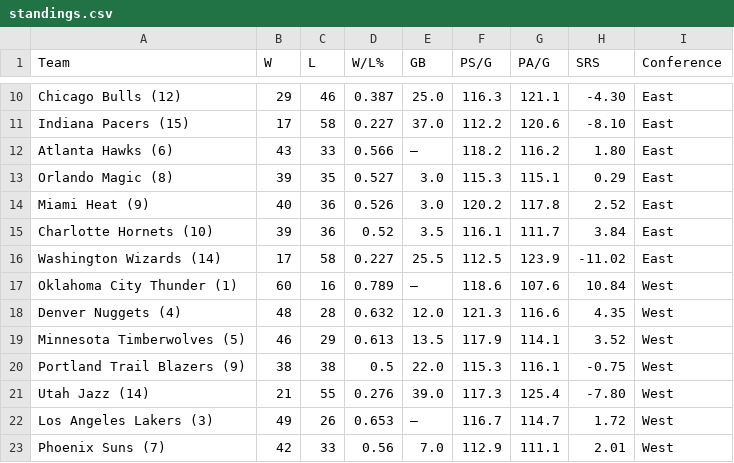
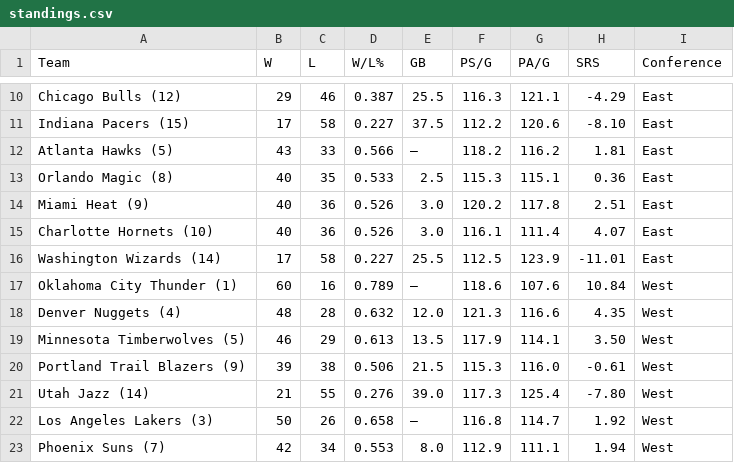
Before and after one commit to fuku8/nba-data, a CSV file: data/standings.csv, drawn as a sheet; only a part is shown, gaps mark what is left out; the diff covers the shown part only; the diff names each change by its address in the sheet, - before the commit and + after, or states it on an @@ line.

```diff
--- a/data/standings.csv
+++ b/data/standings.csv
-E10 (GB): 25.0
+E10 (GB): 25.5
-H10 (SRS): -4.30
+H10 (SRS): -4.29
-E11 (GB): 37.0
+E11 (GB): 37.5
-A12 (Team): Atlanta Hawks (6)
+A12 (Team): Atlanta Hawks (5)
-H12 (SRS): 1.80
+H12 (SRS): 1.81
-B13 (W): 39
+B13 (W): 40
-D13 (W/L%): 0.527
+D13 (W/L%): 0.533
-E13 (GB): 3.0
+E13 (GB): 2.5
-H13 (SRS): 0.29
+H13 (SRS): 0.36
-H14 (SRS): 2.52
+H14 (SRS): 2.51
-B15 (W): 39
+B15 (W): 40
-D15 (W/L%): 0.52
+D15 (W/L%): 0.526
-E15 (GB): 3.5
+E15 (GB): 3.0
-G15 (PA/G): 111.7
+G15 (PA/G): 111.4
-H15 (SRS): 3.84
+H15 (SRS): 4.07
-H16 (SRS): -11.02
+H16 (SRS): -11.01
-H19 (SRS): 3.52
+H19 (SRS): 3.50
-B20 (W): 38
+B20 (W): 39
-D20 (W/L%): 0.5
+D20 (W/L%): 0.506
-E20 (GB): 22.0
+E20 (GB): 21.5
-G20 (PA/G): 116.1
+G20 (PA/G): 116.0
-H20 (SRS): -0.75
+H20 (SRS): -0.61
-B22 (W): 49
+B22 (W): 50
-D22 (W/L%): 0.653
+D22 (W/L%): 0.658
-F22 (PS/G): 116.7
+F22 (PS/G): 116.8
-H22 (SRS): 1.72
+H22 (SRS): 1.92
-C23 (L): 33
+C23 (L): 34
-D23 (W/L%): 0.56
+D23 (W/L%): 0.553
-E23 (GB): 7.0
+E23 (GB): 8.0
-H23 (SRS): 2.01
+H23 (SRS): 1.94
```
Also changed, not shown: 1 added row, 1 removed row and 50 edited cells elsewhere in this file, data/games.csv, data/player_advanced.csv, 6 other files.
